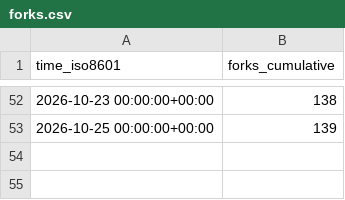
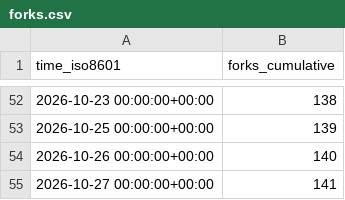
Before and after one commit to copperheadhq/copperhead-site, a CSV file: chouhanindustries/copperhead/ghrs-data/forks.csv, drawn as a sheet; only a part is shown, gaps mark what is left out.

```diff
--- a/chouhanindustries/copperhead/ghrs-data/forks.csv
+++ b/chouhanindustries/copperhead/ghrs-data/forks.csv
@@ -53 +53,3 @@ time_iso8601,forks_cumulative
 2026-10-25 00:00:00+00:00,139
+2026-10-26 00:00:00+00:00,140
+2026-10-27 00:00:00+00:00,141
```
Also changed, not shown: chouhanindustries/copperhead/ghrs-data/stargazers.csv.
